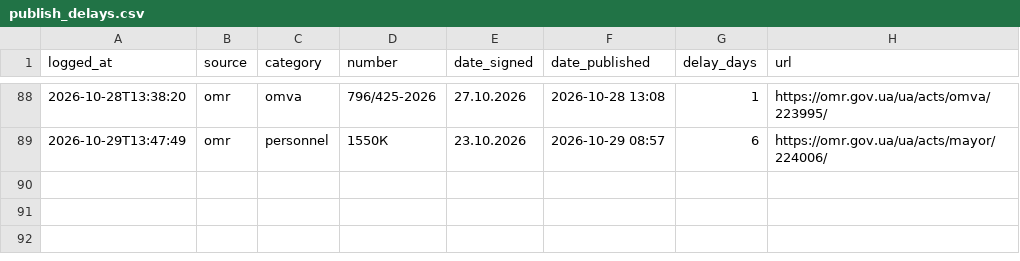
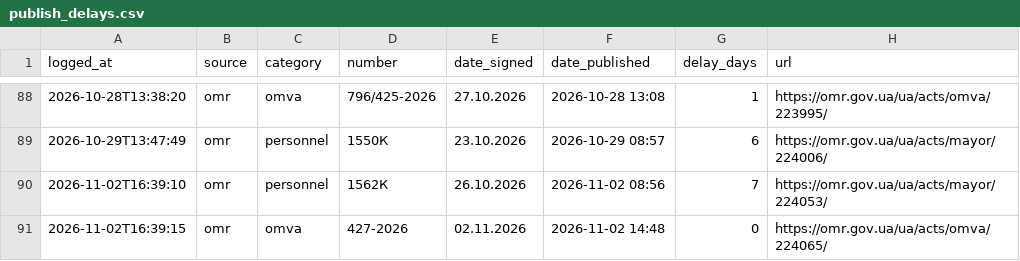
Before and after one commit to cpiodesa-prog/telegram-bot, a CSV file: state/publish_delays.csv, drawn as a sheet; only a part is shown, gaps mark what is left out.

```diff
--- a/state/publish_delays.csv
+++ b/state/publish_delays.csv
@@ -89 +89,3 @@ logged_at,source,category,number,date_signed,date_published,delay_days,url
 2026-10-29T13:47:49,omr,personnel,1550К,23.10.2026,2026-10-29 08:57,6,https://omr.gov.ua/ua/acts/mayor/224006/
+2026-11-02T16:39:10,omr,personnel,1562К,26.10.2026,2026-11-02 08:56,7,https://omr.gov.ua/ua/acts/mayor/224053/
+2026-11-02T16:39:15,omr,omva,427-2026,02.11.2026,2026-11-02 14:48,0,https://omr.gov.ua/ua/acts/omva/224065/
```
Also changed, not shown: 1 other file.
